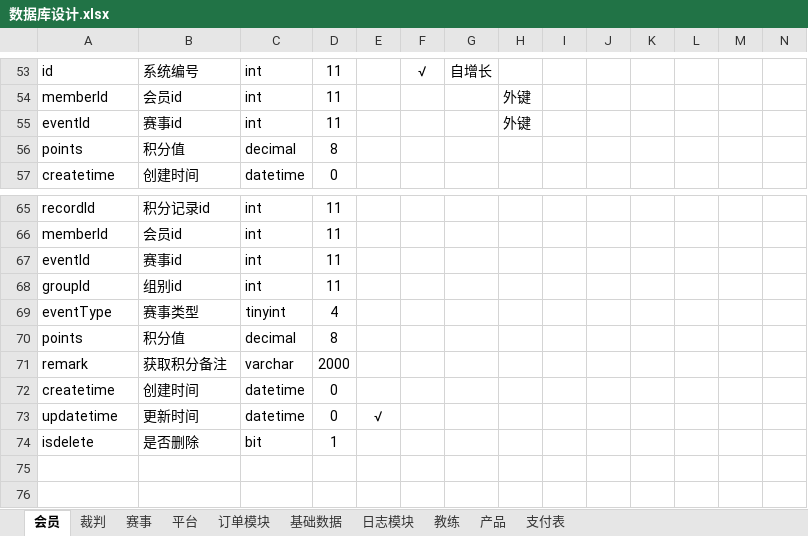
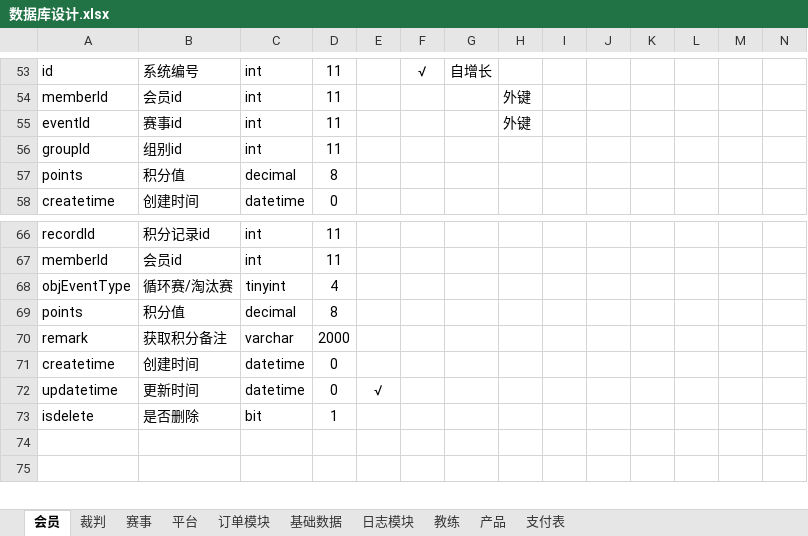
Before and after one commit to huxuanchenxy/nsda, an Excel workbook: doc/数据库设计.xlsx, sheet 会员, drawn as a sheet; only a part is shown, gaps mark what is left out; values as stored, in another font and other column widths than the file's, no borders; removed rows and columns are numbered as before the commit, all else as after; rows hold the shown columns only; the diff names each change by its address in the sheet, - before the commit and + after, or states it on an @@ line.

```diff
--- a/doc/数据库设计.xlsx (sheet 会员)
+++ b/doc/数据库设计.xlsx (sheet 会员)
@@ row 68 moved to row 56: groupId @@
-row 67: eventId | 赛事id | int | 11
-A68: eventType
+A68: objEventType
-B68: 赛事类型
+B68: 循环赛/淘汰赛
```
Also changed, not shown: sheet 平台, sheet 赛事, 45 other files.
